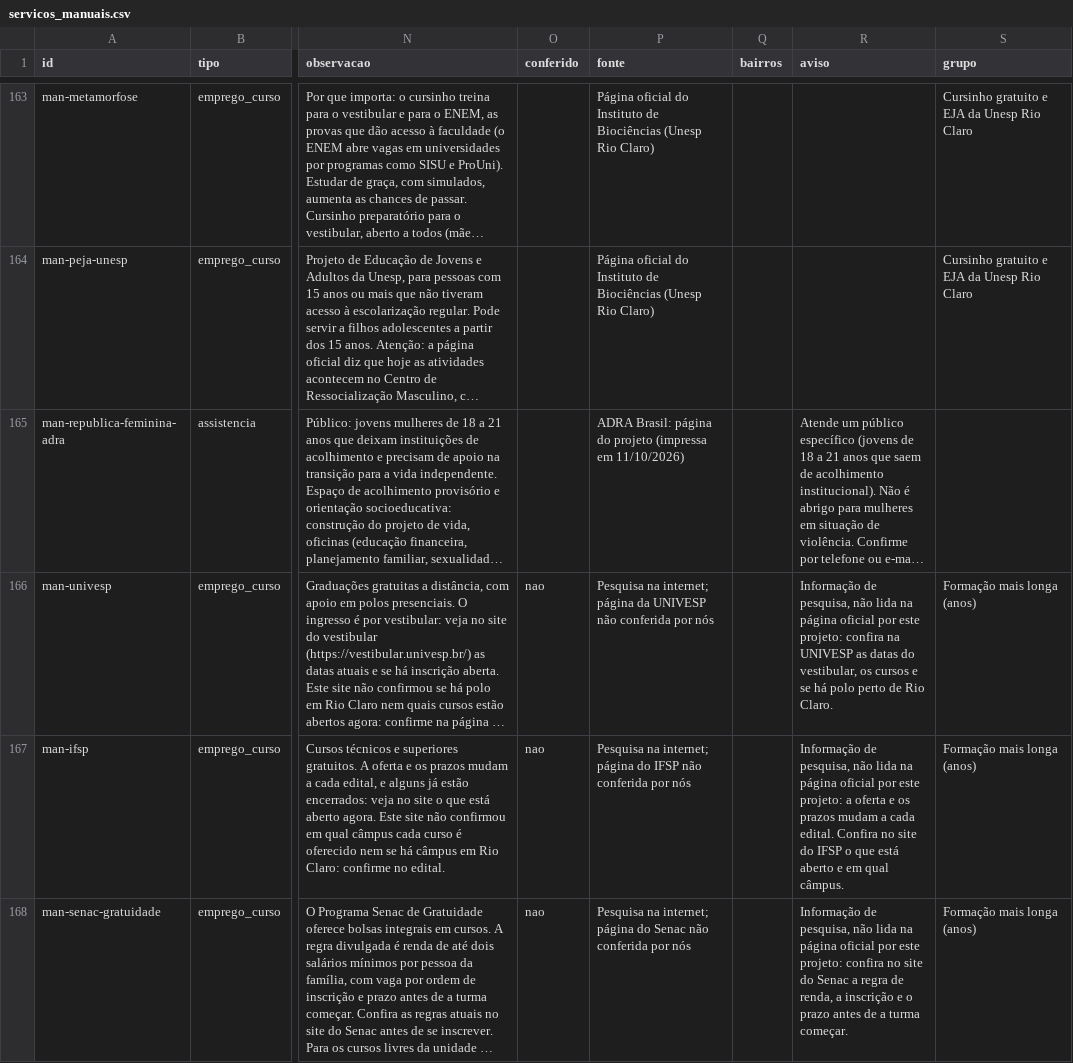
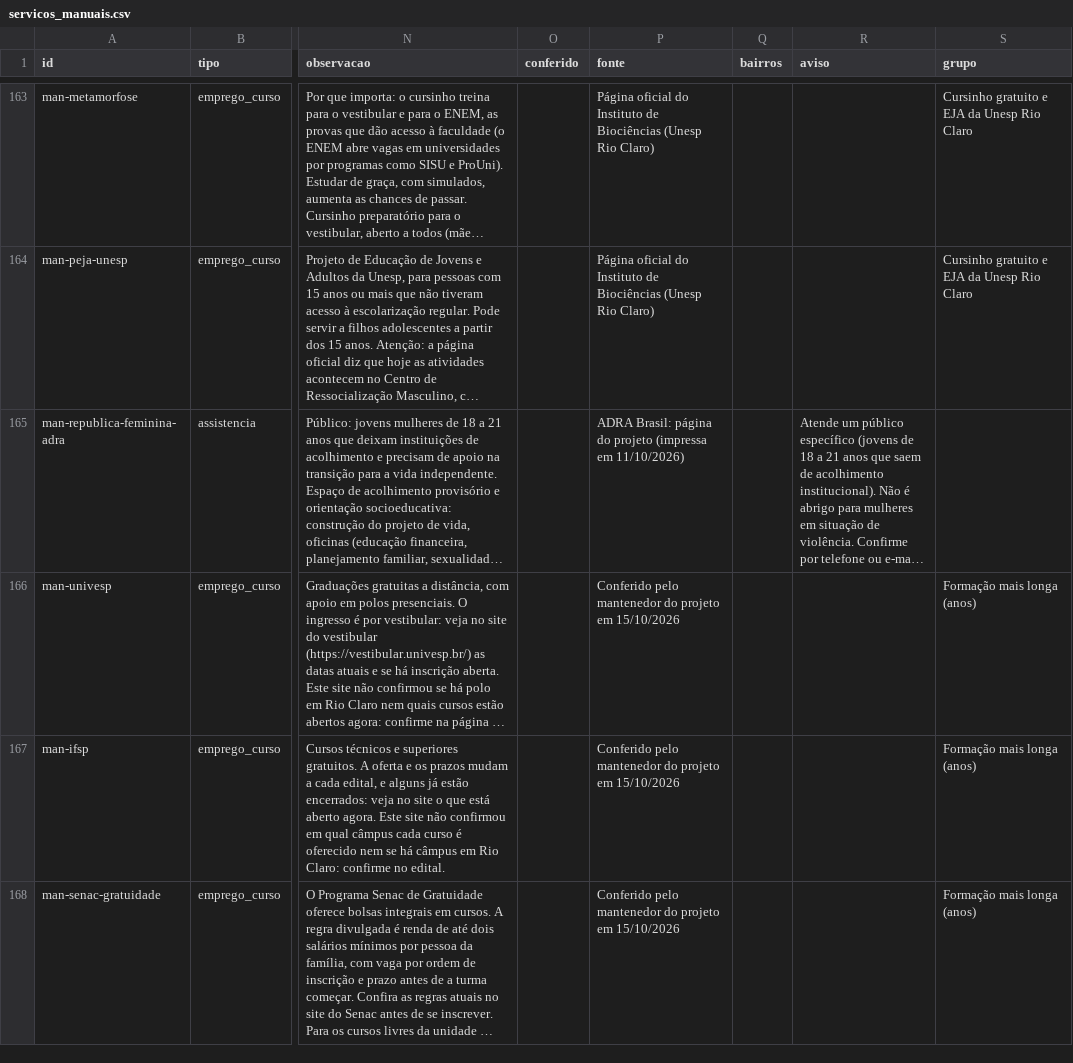
Before and after one commit to vladimirsejas/MISM3, a CSV file: catalogo/servicos_manuais.csv, drawn as a sheet; only a part is shown, gaps mark what is left out; long unchanged cells end in …; the diff names each change by its address in the sheet, - before the commit and + after, or states it on an @@ line.

```diff
--- a/catalogo/servicos_manuais.csv
+++ b/catalogo/servicos_manuais.csv
-O166:O168 (conferido): nao
+O166:O168 (conferido): (empty)
-P166 (fonte): Pesquisa na internet; página da UNIVESP não conferida por nós
+P166 (fonte): Conferido pelo mantenedor do projeto em 15/10/2026
-R166 (aviso): Informação de pesquisa, não lida na página oficial por este projeto: confira na UNIVESP as datas do vestibular, os cursos e se há polo perto de Rio Claro.
+R166 (aviso): (empty)
-P167 (fonte): Pesquisa na internet; página do IFSP não conferida por nós
+P167 (fonte): Conferido pelo mantenedor do projeto em 15/10/2026
-R167 (aviso): Informação de pesquisa, não lida na página oficial por este projeto: a oferta e os prazos mudam a cada edital. Confira no site do IFSP o que está aberto e em qual câmpus.
+R167 (aviso): (empty)
-P168 (fonte): Pesquisa na internet; página do Senac não conferida por nós
+P168 (fonte): Conferido pelo mantenedor do projeto em 15/10/2026
-R168 (aviso): Informação de pesquisa, não lida na página oficial por este projeto: confira no site do Senac a regra de renda, a inscrição e o prazo antes de a turma começar.
+R168 (aviso): (empty)
```
Also changed, not shown: 2 other files.
